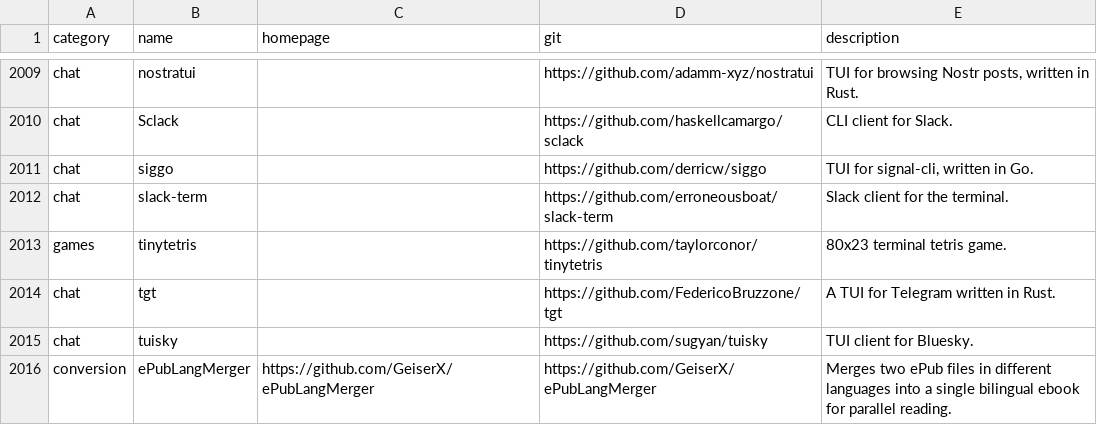
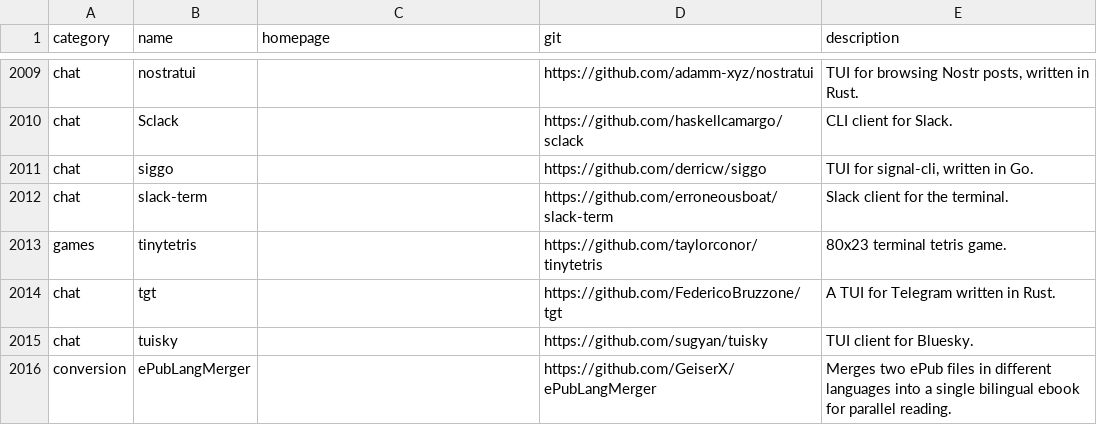
Before and after one commit to GeiserX/awesome-cli-apps-in-a-csv, a CSV file: data/apps.csv, drawn as a sheet; only a part is shown, gaps mark what is left out.

Commit message:
Fix CSV format: remove duplicate homepage URL
The convention in this repo is to leave the homepage field empty when
it is the same as the git URL.

```diff
--- a/data/apps.csv
+++ b/data/apps.csv
@@ -2015,2 +2015,2 @@ chat,tgt,,https://github.com/FedericoBruzzone/tgt,A TUI for Telegram written in
 chat,tuisky,,https://github.com/sugyan/tuisky,TUI client for Bluesky.
-conversion,ePubLangMerger,https://github.com/GeiserX/ePubLangMerger,https://github.com/GeiserX/ePubLangMerger,"Merges two ePub files in different languages into a single bilingual ebook for parallel reading."
+conversion,ePubLangMerger,,https://github.com/GeiserX/ePubLangMerger,"Merges two ePub files in different languages into a single bilingual ebook for parallel reading."
```
